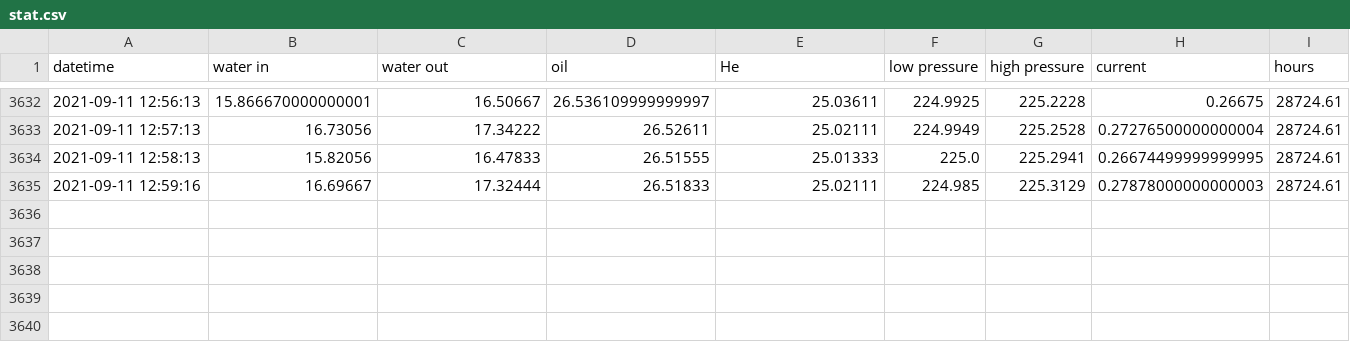
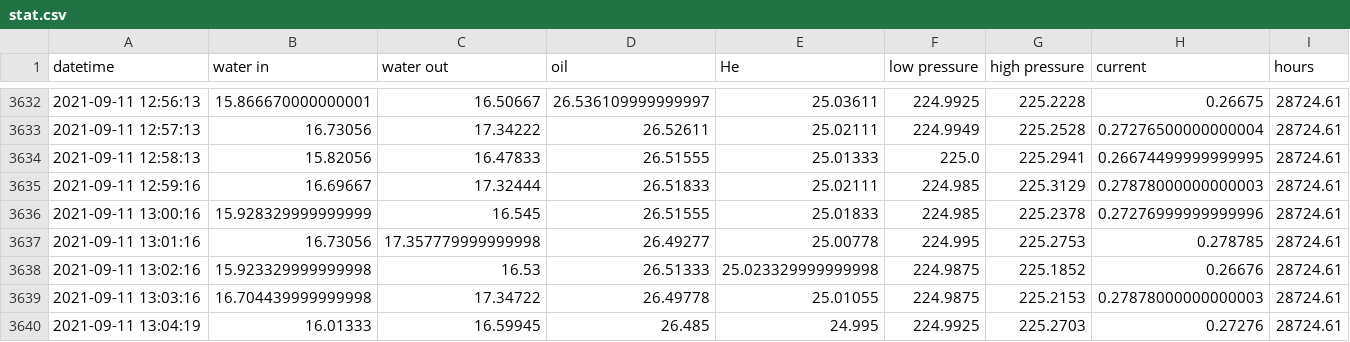
Before and after one commit to SciGEsN/SRC076, a CSV file: data/stat.csv, drawn as a sheet; only a part is shown, gaps mark what is left out.

```diff
--- a/data/stat.csv
+++ b/data/stat.csv
@@ -3635 +3635,6 @@ datetime,water in,water out,oil,He,low pressure,high pressure,current,hours
 2021-09-11 12:59:16,16.69667,17.32444,26.51833,25.02111,224.985,225.3129,0.27878000000000003,28724.61
+2021-09-11 13:00:16,15.928329999999999,16.545,26.51555,25.01833,224.985,225.2378,0.27276999999999996,28724.61
+2021-09-11 13:01:16,16.73056,17.357779999999998,26.49277,25.00778,224.995,225.2753,0.278785,28724.61
+2021-09-11 13:02:16,15.923329999999998,16.53,26.51333,25.023329999999998,224.9875,225.1852,0.26676,28724.61
+2021-09-11 13:03:16,16.704439999999998,17.34722,26.49778,25.01055,224.9875,225.2153,0.27878000000000003,28724.61
+2021-09-11 13:04:19,16.01333,16.59945,26.485,24.995,224.9925,225.2703,0.27276,28724.61
```
Also changed, not shown: data/P.csv, data/T6.csv, 5 other files.
